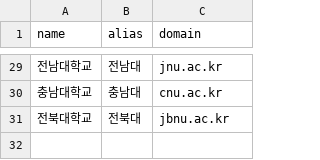
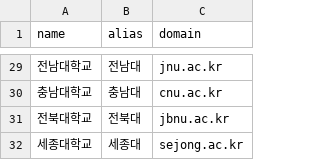
Before and after one commit to Leejongku/universitiesAIUse, a CSV file: universities.csv, drawn as a sheet; only a part is shown, gaps mark what is left out; the diff names each change by its address in the sheet, - before the commit and + after, or states it on an @@ line.

```diff
--- a/universities.csv
+++ b/universities.csv
+row 32: 세종대학교 | 세종대 | sejong.ac.kr
```
Also changed, not shown: 1 other file.
